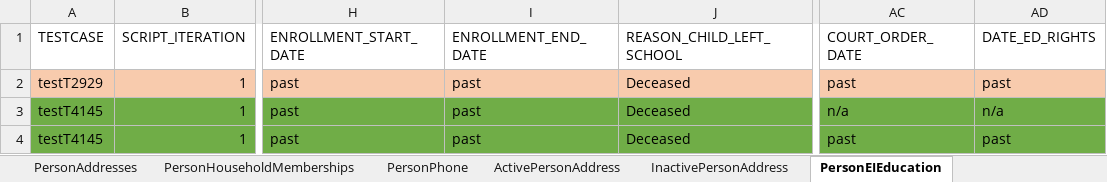
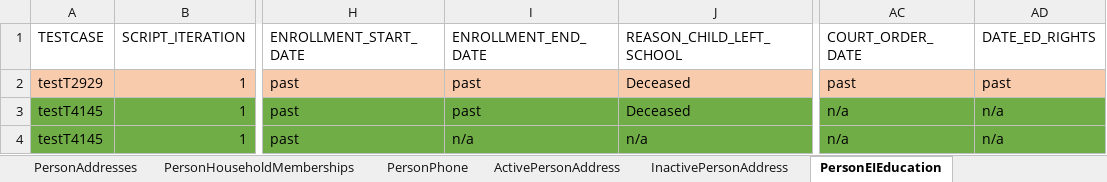
Before and after one commit to Devendra007-star/TestData, an Excel workbook: Person.xlsx, sheet PersonEIEducation, drawn as a sheet; only a part is shown, gaps mark what is left out; values as stored, in another font and other column widths than the file's, no borders; the diff names each change by its address in the sheet, - before the commit and + after, or states it on an @@ line.

Commit message:
Add files via upload

```diff
--- a/Person.xlsx (sheet PersonEIEducation)
+++ b/Person.xlsx (sheet PersonEIEducation)
-I4 (ENROLLMENT_END_DATE): past
+I4 (ENROLLMENT_END_DATE): n/a
-J4 (REASON_CHILD_LEFT_SCHOOL): Deceased
+J4 (REASON_CHILD_LEFT_SCHOOL): n/a
-AC4 (COURT_ORDER_DATE): past
+AC4 (COURT_ORDER_DATE): n/a
-AD4 (DATE_ED_RIGHTS): past
+AD4 (DATE_ED_RIGHTS): n/a
```
